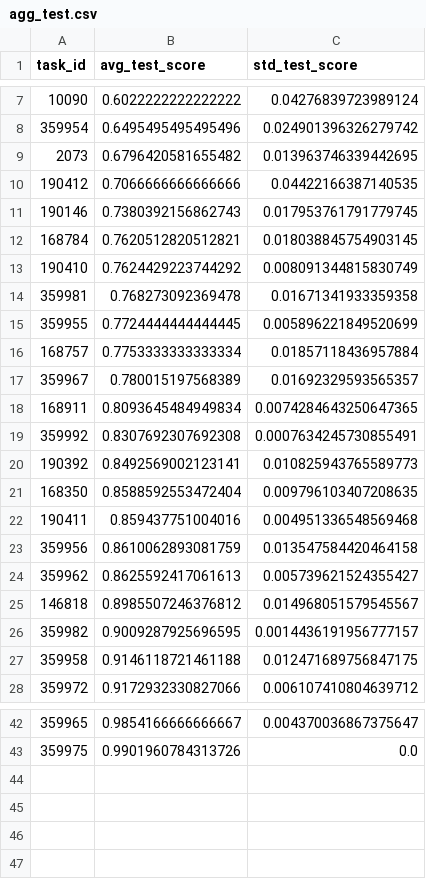
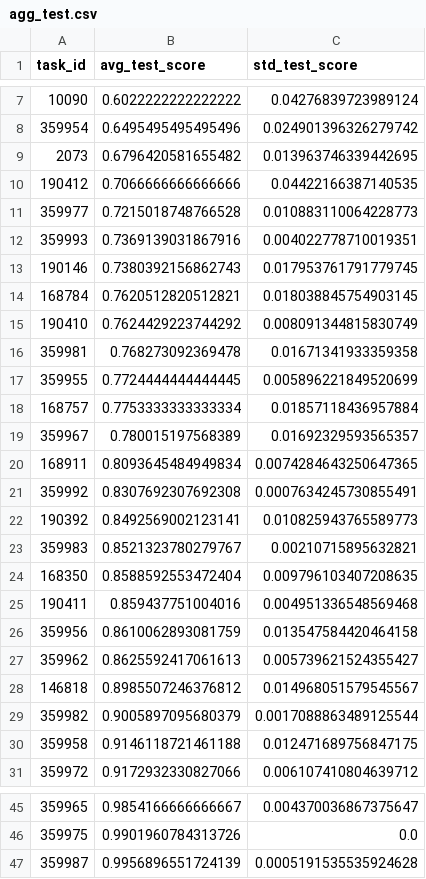
Before and after one commit to jgh9094/ea-tpe-random, a CSV file: results/agg_test.csv, drawn as a sheet; only a part is shown, gaps mark what is left out.

Commit message:
new agg_test again

```diff
--- a/results/agg_test.csv
+++ b/results/agg_test.csv
@@ -10,2 +10,4 @@ task_id,avg_test_score,std_test_score
 190412,0.7066666666666666,0.04422166387140535
+359977,0.7215018748766528,0.010883110064228773
+359993,0.7369139031867916,0.004022778710019351
 190146,0.7380392156862743,0.017953761791779745
@@ -20,2 +22,3 @@ task_id,avg_test_score,std_test_score
 190392,0.8492569002123141,0.010825943765589773
+359983,0.8521323780279767,0.00210715895632821
 168350,0.8588592553472404,0.009796103407208635
@@ -25,3 +28,3 @@ task_id,avg_test_score,std_test_score
 146818,0.8985507246376812,0.014968051579545567
-359982,0.9009287925696595,0.0014436191956777157
+359982,0.9005897095680379,0.0017088863489125544
 359958,0.9146118721461188,0.012471689756847175
@@ -43 +46,2 @@ task_id,avg_test_score,std_test_score
 359975,0.9901960784313726,0.0
+359987,0.9956896551724139,0.0005191535535924628
```
